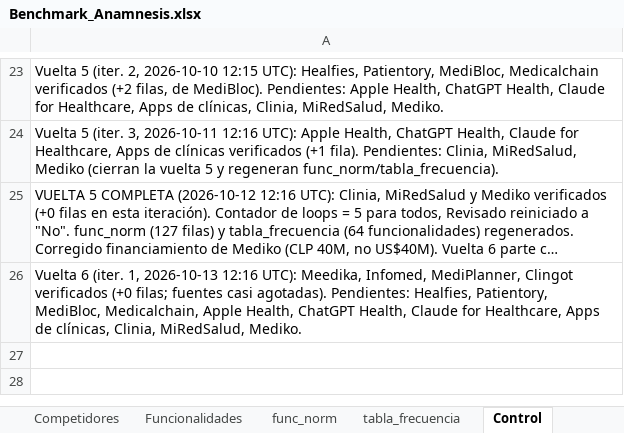
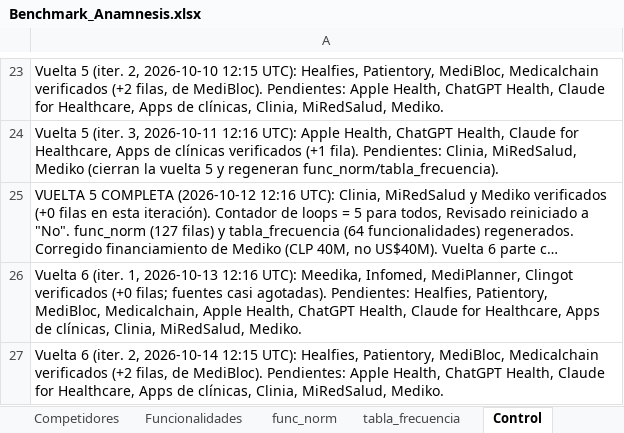
Before and after one commit to sdelafuenteb/Anamnesis, an Excel workbook: Outputs/Benchmark_Anamnesis.xlsx, sheet Control, drawn as a sheet; only a part is shown, gaps mark what is left out; long unchanged cells end in …; values as stored, in another font and other column widths than the file's, no borders; the diff names each change by its address in the sheet, - before the commit and + after, or states it on an @@ line.

```diff
--- a/Outputs/Benchmark_Anamnesis.xlsx (sheet Control)
+++ b/Outputs/Benchmark_Anamnesis.xlsx (sheet Control)
+row 27: Vuelta 6 (iter. 2, 2026-10-14 12:15 UTC): Healfies, Patientory, MediBloc, Medicalchain verificados (+2 filas, de MediBloc). Pendientes: Apple Health, ChatGPT Health, Claude for Healthcare, Apps de clínicas, Clinia, MiRedSalud, Mediko.
```
Also changed, not shown: sheet Competidores, sheet Funcionalidades.
